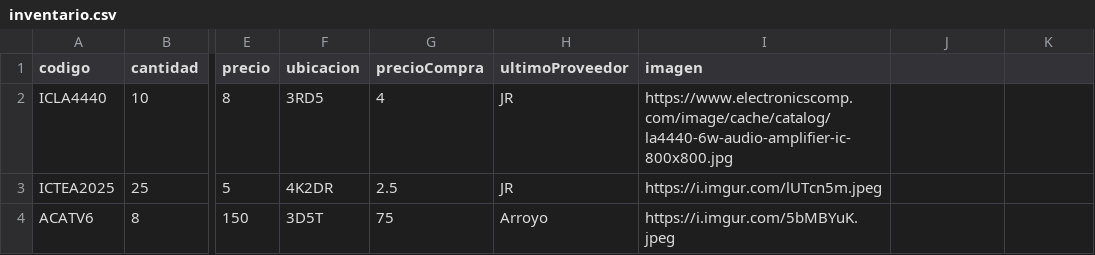
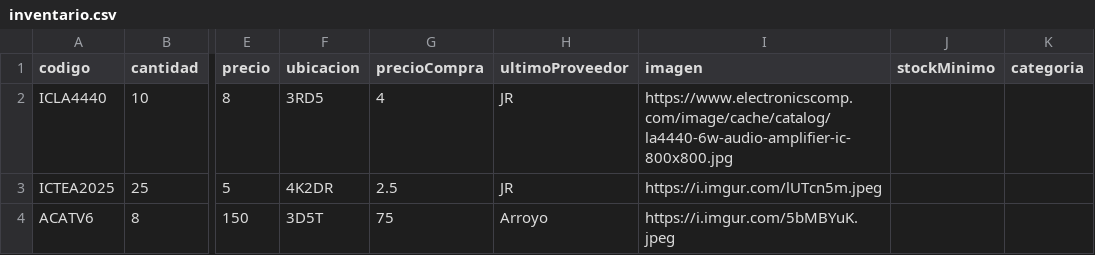
Before and after one commit to justintxu/repo, a CSV file: data/inventario.csv, drawn as a sheet; only a part is shown, gaps mark what is left out; the diff names each change by its address in the sheet, - before the commit and + after, or states it on an @@ line.

```diff
--- a/data/inventario.csv
+++ b/data/inventario.csv
-J1: (empty)
+J1: stockMinimo
-K1: (empty)
+K1: categoria
```
Also changed, not shown: 1 other file.
